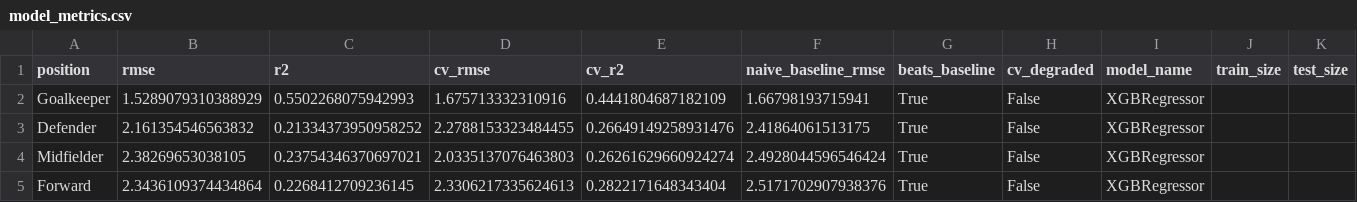
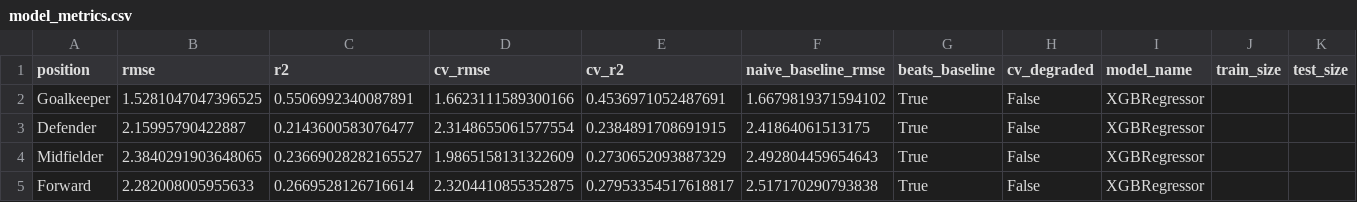
Before and after one commit to advkulkarni7/fpl_predictor, a CSV file: data/model_metrics.csv, drawn as a sheet.

```diff
--- a/data/model_metrics.csv
+++ b/data/model_metrics.csv
@@ -1,5 +1,5 @@
 position,rmse,r2,cv_rmse,cv_r2,naive_baseline_rmse,beats_baseline,cv_degraded,model_name,train_size,test_size
-Goalkeeper,1.5289079310388929,0.5502268075942993,1.675713332310916,0.4441804687182109,1.66798193715941,True,False,XGBRegressor,,
-Defender,2.161354546563832,0.21334373950958252,2.2788153323484455,0.26649149258931476,2.41864061513175,True,False,XGBRegressor,,
-Midfielder,2.38269653038105,0.23754346370697021,2.0335137076463803,0.26261629660924274,2.4928044596546424,True,False,XGBRegressor,,
-Forward,2.3436109374434864,0.2268412709236145,2.3306217335624613,0.2822171648343404,2.5171702907938376,True,False,XGBRegressor,,
+Goalkeeper,1.5281047047396525,0.5506992340087891,1.6623111589300166,0.4536971052487691,1.6679819371594102,True,False,XGBRegressor,,
+Defender,2.15995790422887,0.2143600583076477,2.3148655061577554,0.2384891708691915,2.41864061513175,True,False,XGBRegressor,,
+Midfielder,2.3840291903648065,0.23669028282165527,1.9865158131322609,0.2730652093887329,2.492804459654643,True,False,XGBRegressor,,
+Forward,2.282008005955633,0.2669528126716614,2.3204410855352875,0.27953354517618817,2.517170290793838,True,False,XGBRegressor,,
```
Also changed, not shown: data/fpl_predictions.csv, data/player_fixture_scores.csv, 2 other files.
